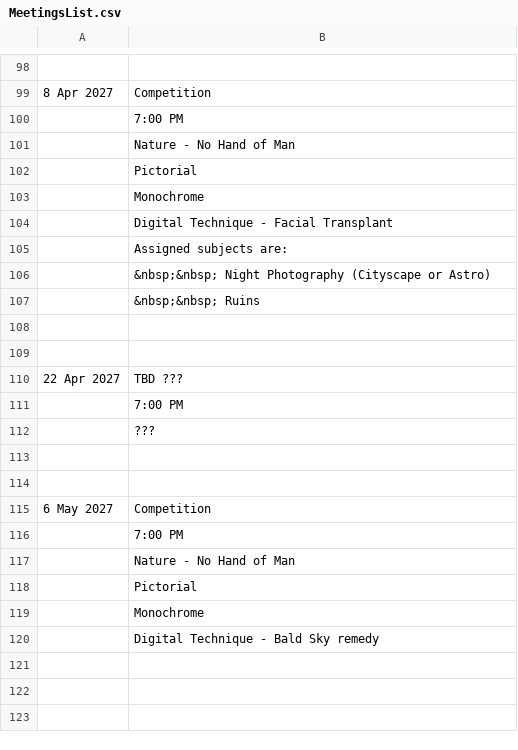
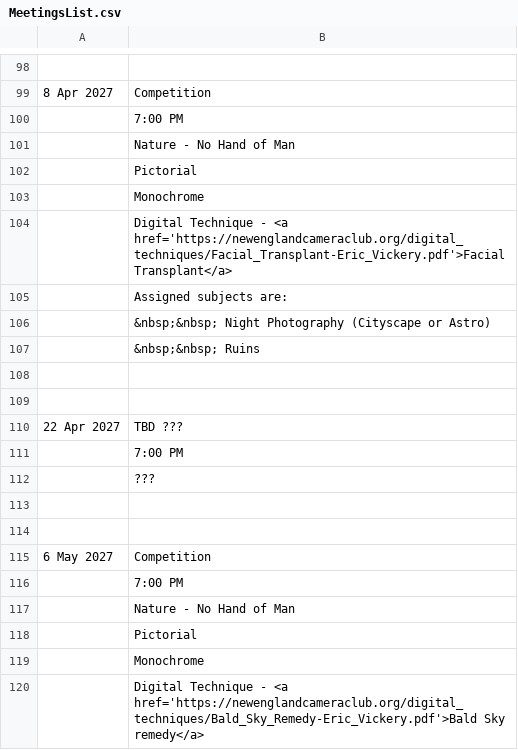
Before and after one commit to RayWallacePhotos/necc, a CSV file: MeetingsList.csv, drawn as a sheet; only a part is shown, gaps mark what is left out; the diff covers the shown part only.

```diff
--- a/MeetingsList.csv
+++ b/MeetingsList.csv
@@ -103,3 +103,3 @@
 , Monochrome
-, Digital Technique - Facial Transplant
+, "Digital Technique - <a href='https://newenglandcameraclub.org/digital_techniques/Facial_Transplant-Eric_Vickery.pdf'>Facial Transplant</a>"
 , Assigned subjects are:
@@ -119,2 +119,2 @@
 , Monochrome
-, Digital Technique - Bald Sky remedy
+, "Digital Technique - <a href='https://newenglandcameraclub.org/digital_techniques/Bald_Sky_Remedy-Eric_Vickery.pdf'>Bald Sky remedy</a>"
```
Also changed, not shown: 5 edited cells elsewhere in this file.
